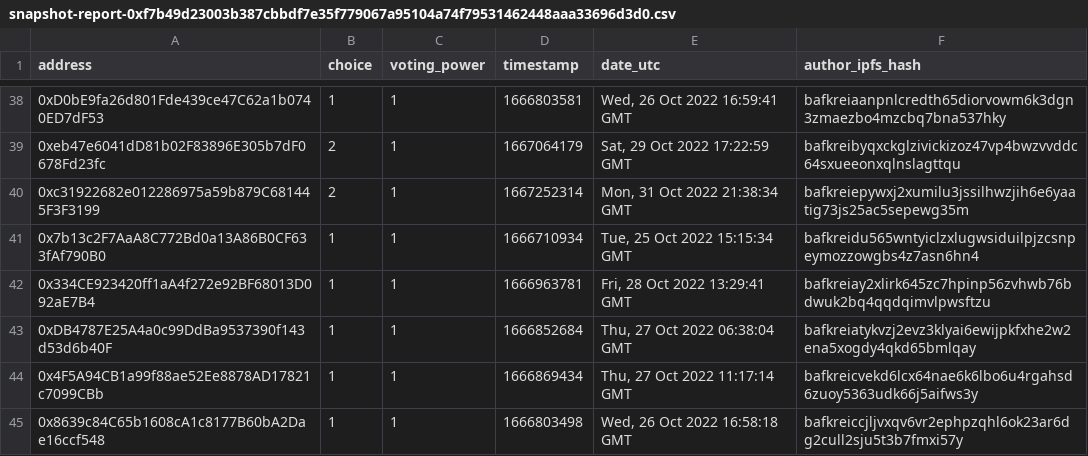
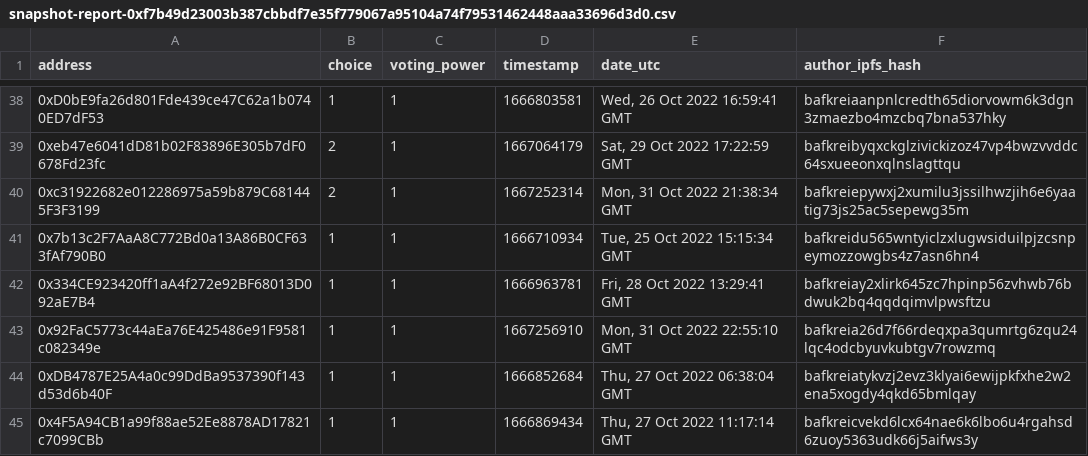
Before and after one commit to discarbon/discarbon-poap-dispenser-api, a CSV file: scripts/snapshot-report-0xf7b49d23003b387cbbdf7e35f779067a95104a74f79531462448aaa33696d3d0.csv, drawn as a sheet; only a part is shown, gaps mark what is left out; the shorter side is filled out with more unchanged rows.

Commit message:
chore: update snapshot csv file with proposal final results

```diff
--- a/scripts/snapshot-report-0xf7b49d23003b387cbbdf7e35f779067a95104a74f79531462448aaa33696d3d0.csv
+++ b/scripts/snapshot-report-0xf7b49d23003b387cbbdf7e35f779067a95104a74f79531462448aaa33696d3d0.csv
@@ -42,2 +42,3 @@ address,choice,voting_power,timestamp,date_utc,author_ipfs_hash
 0x334CE923420ff1aA4f272e92BF68013D092aE7B4,1,1,1666963781,"Fri, 28 Oct 2022 13:29:41 GMT",bafkreiay2xlirk645zc7hpinp56zvhwb76bdwuk2bq4qqdqimvlpwsftzu
+0x92FaC5773c44aEa76E425486e91F9581c082349e,1,1,1667256910,"Mon, 31 Oct 2022 22:55:10 GMT",bafkreia26d7f66rdeqxpa3qumrtg6zqu24lqc4odcbyuvkubtgv7rowzmq
 0xDB4787E25A4a0c99DdBa9537390f143d53d6b40F,1,1,1666852684,"Thu, 27 Oct 2022 06:38:04 GMT",bafkreiatykvzj2evz3klyai6ewijpkfxhe2w2ena5xogdy4qkd65bmlqay
```
